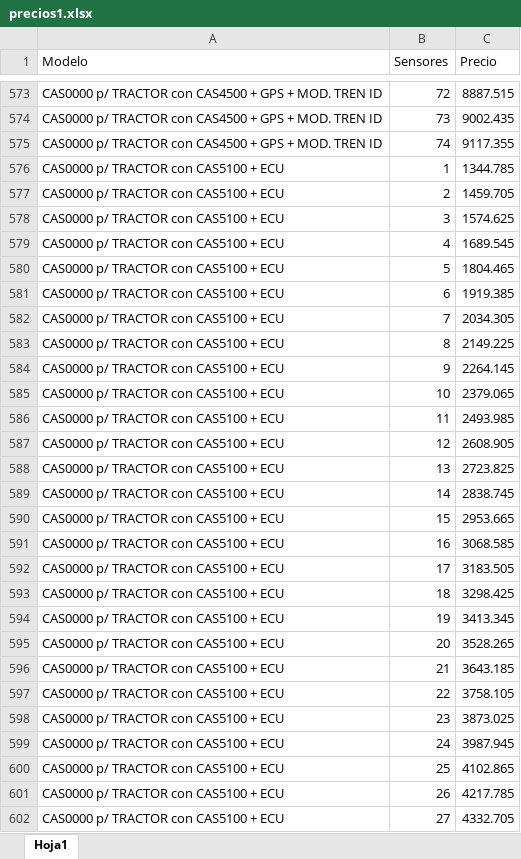
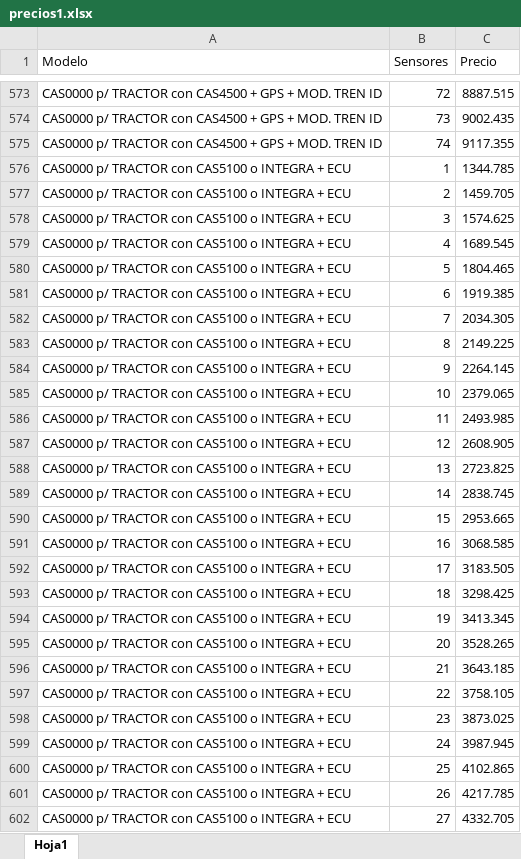
Before and after one commit to controlagro/controlagro.github.io, an Excel workbook: precios1.xlsx, sheet Hoja1, drawn as a sheet; only a part is shown, gaps mark what is left out; values as stored, in another font and other column widths than the file's, no borders; the diff covers the shown part only; the diff names each change by its address in the sheet, - before the commit and + after, or states it on an @@ line.

```diff
--- a/precios1.xlsx (sheet Hoja1)
+++ b/precios1.xlsx (sheet Hoja1)
-A576:A602 (Modelo): CAS0000 p/ TRACTOR con CAS5100 + ECU
+A576:A602 (Modelo): CAS0000 p/ TRACTOR con CAS5100 o INTEGRA + ECU
```
Also changed, not shown: 111 edited cells elsewhere in this sheet, precios3.xlsx, precios4.xlsx, 5 other files.
